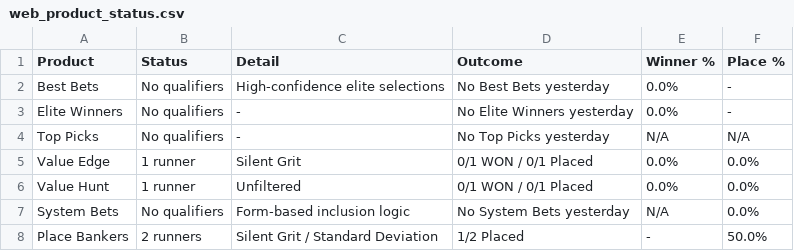
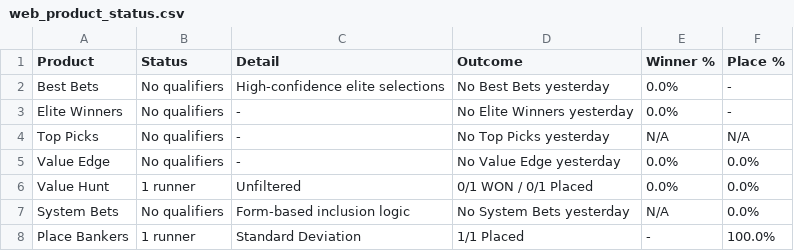
Before and after one commit to puntingiq/puntingiq-site, a CSV file: reports/latest/web_product_status.csv, drawn as a sheet.

```diff
--- a/reports/latest/web_product_status.csv
+++ b/reports/latest/web_product_status.csv
@@ -4,5 +4,5 @@ Elite Winners,No qualifiers,-,No Elite Winners yesterday,0.0%,-
 Top Picks,No qualifiers,-,No Top Picks yesterday,N/A,N/A
-Value Edge,1 runner,Silent Grit,0/1 WON / 0/1 Placed,0.0%,0.0%
+Value Edge,No qualifiers,-,No Value Edge yesterday,0.0%,0.0%
 Value Hunt,1 runner,Unfiltered,0/1 WON / 0/1 Placed,0.0%,0.0%
 System Bets,No qualifiers,Form-based inclusion logic,No System Bets yesterday,N/A,0.0%
-Place Bankers,2 runners,Silent Grit / Standard Deviation,1/2 Placed,-,50.0%
+Place Bankers,1 runner,Standard Deviation,1/1 Placed,-,100.0%
```
Also changed, not shown: reports/latest/web_race_by_race_summary.csv, reports/latest/web_top_picks_summary.csv, 4 other files.
